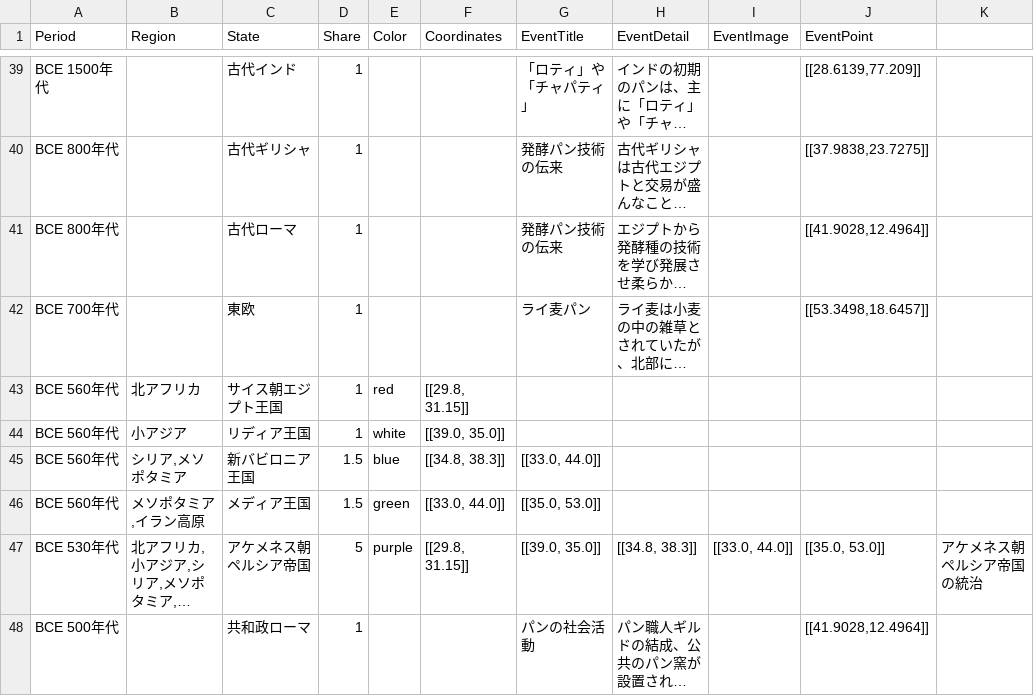
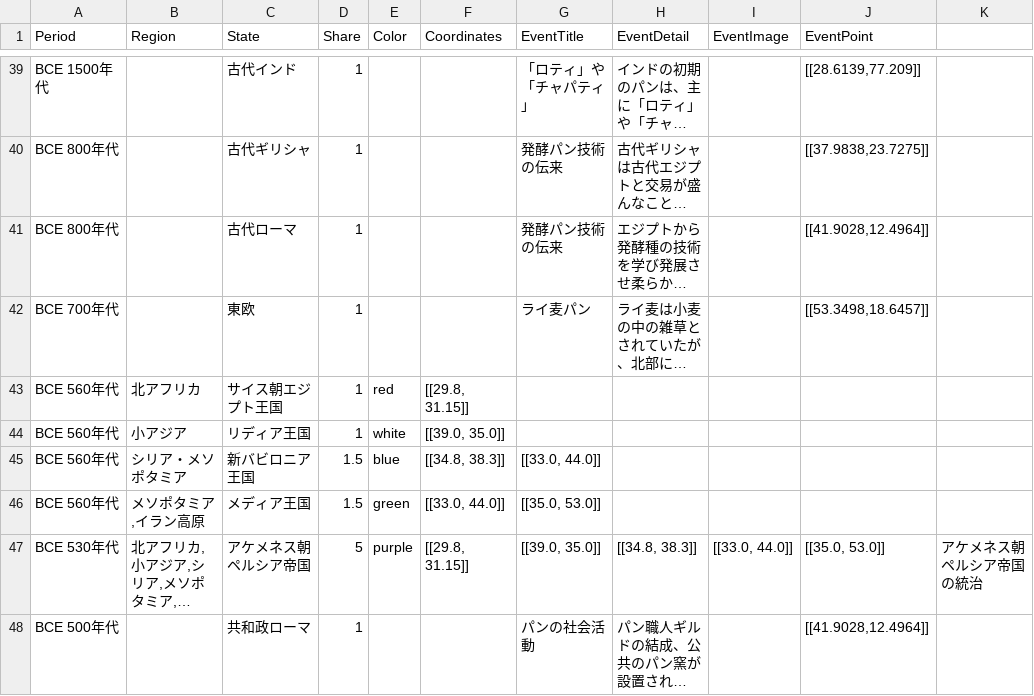
Before and after one commit to panzuki/3sp, a CSV file: csv/Timeline.csv, drawn as a sheet; only a part is shown, gaps mark what is left out; long unchanged cells end in …; the diff names each change by its address in the sheet, - before the commit and + after, or states it on an @@ line.

Commit message:
Update Timeline.csv

```diff
--- a/csv/Timeline.csv
+++ b/csv/Timeline.csv
-B45 (Region): シリア,メソポタミア
+B45 (Region): シリア・メソポタミア
```
